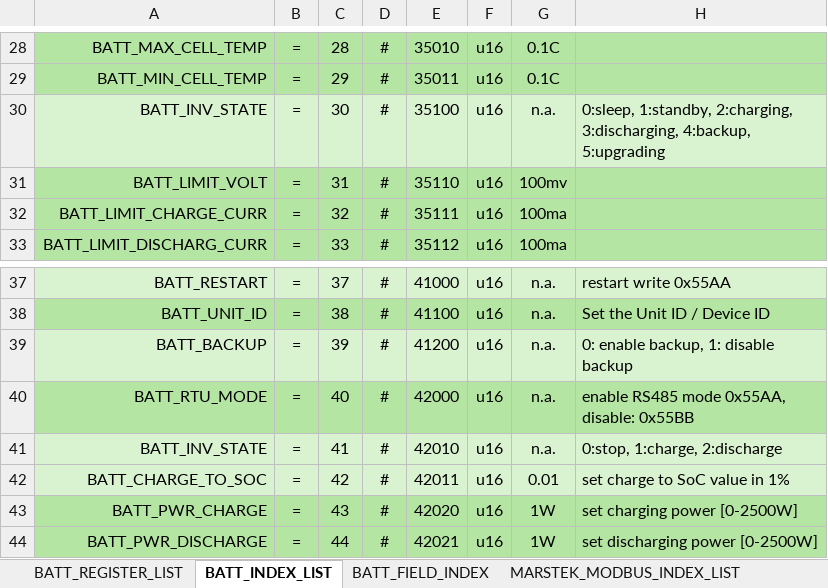
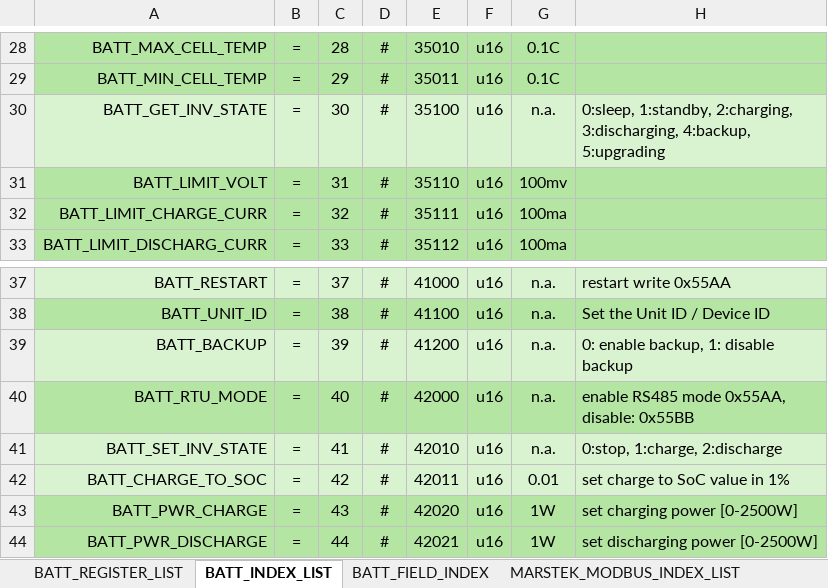
Before and after one commit to ejphendriks/ems, an Excel workbook: ems_dict_v06.xlsx, sheet BATT_INDEX_LIST, drawn as a sheet; only a part is shown, gaps mark what is left out; values as stored, in another font and other column widths than the file's, no borders; the diff names each change by its address in the sheet, - before the commit and + after, or states it on an @@ line.

Commit message:
Added manual and baseload mode in batt.py

```diff
--- a/ems_dict_v06.xlsx (sheet BATT_INDEX_LIST)
+++ b/ems_dict_v06.xlsx (sheet BATT_INDEX_LIST)
-A30: BATT_INV_STATE
+A30: BATT_GET_INV_STATE
-A41: BATT_INV_STATE
+A41: BATT_SET_INV_STATE
```
Also changed, not shown: sheet DSMR_LIST_CONSTRUCTOR, sheet MARSTEK_MODBUS_INDEX_LIST, sheet BATT_REGISTER_LIST, sheet MARSTEK_MODBUS, sheet DSMR_OBIS_DICT, other sheet tabs, 7 other files.
